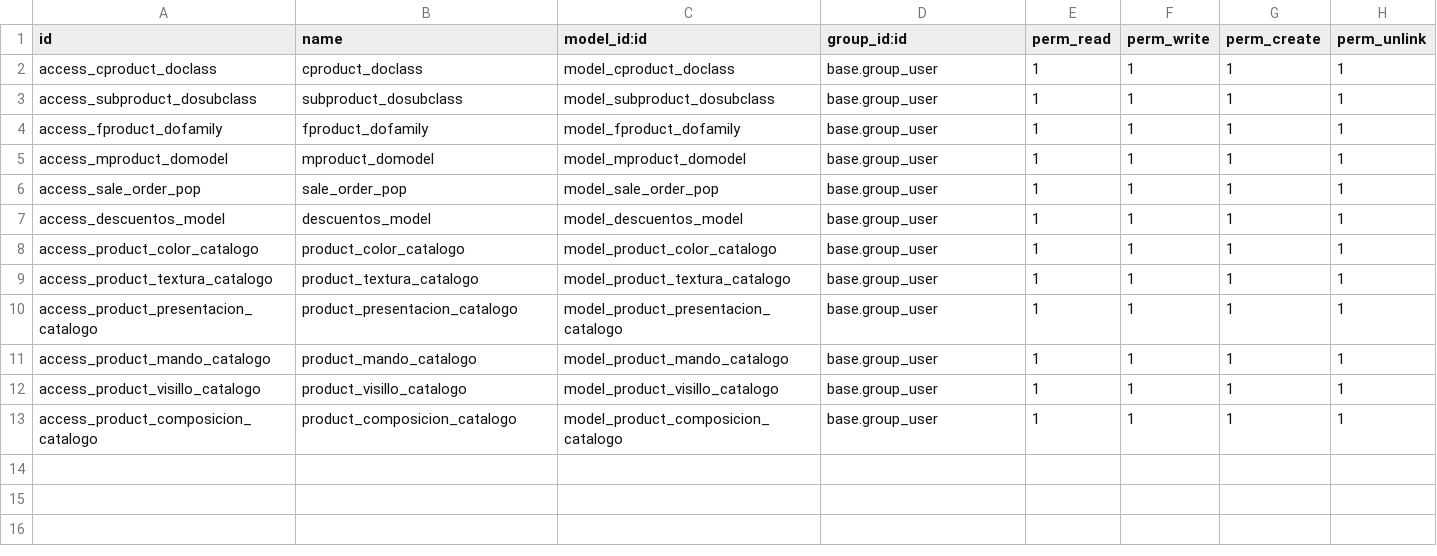
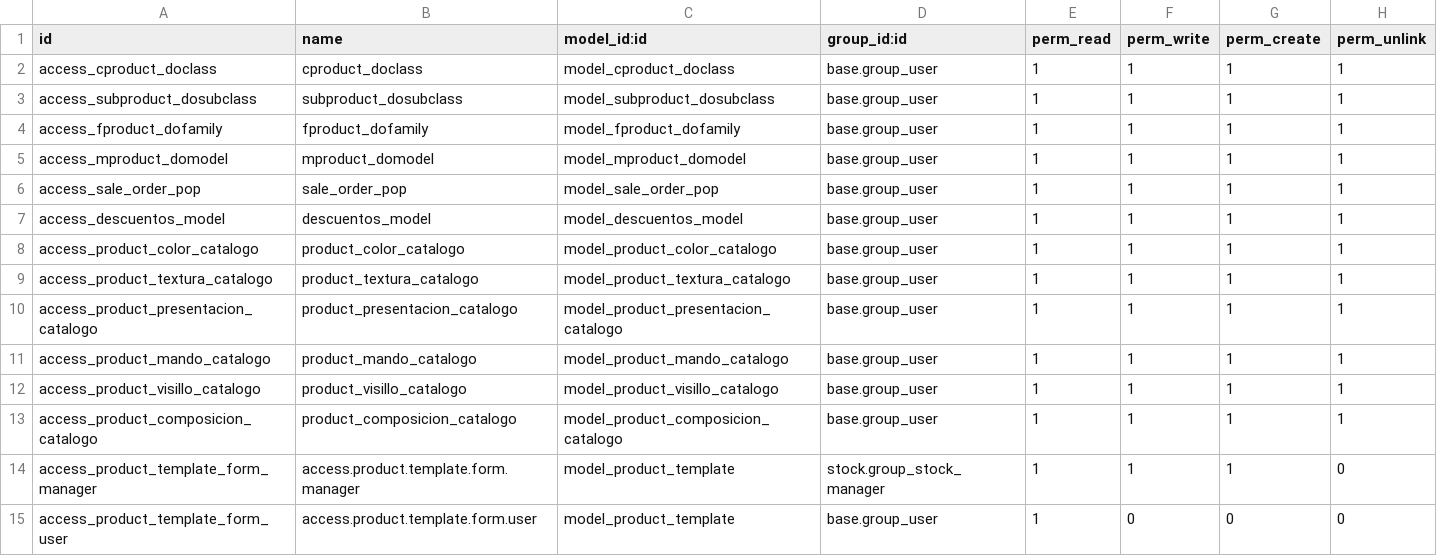
Before and after one commit to dooplerax/odoo16, a CSV file: l16n_ec_doopler_catalogs/security/ir.model.access.csv, drawn as a sheet.

```diff
--- a/l16n_ec_doopler_catalogs/security/ir.model.access.csv
+++ b/l16n_ec_doopler_catalogs/security/ir.model.access.csv
@@ -13 +13,3 @@ access_product_visillo_catalogo,product_visillo_catalogo,model_product_visillo_c
 access_product_composicion_catalogo,product_composicion_catalogo,model_product_composicion_catalogo,base.group_user,1,1,1,1
+access_product_template_form_manager,access.product.template.form.manager,model_product_template,stock.group_stock_manager,1,1,1,0
+access_product_template_form_user,access.product.template.form.user,model_product_template,base.group_user,1,0,0,0
```
Also changed, not shown: 1 other file.
